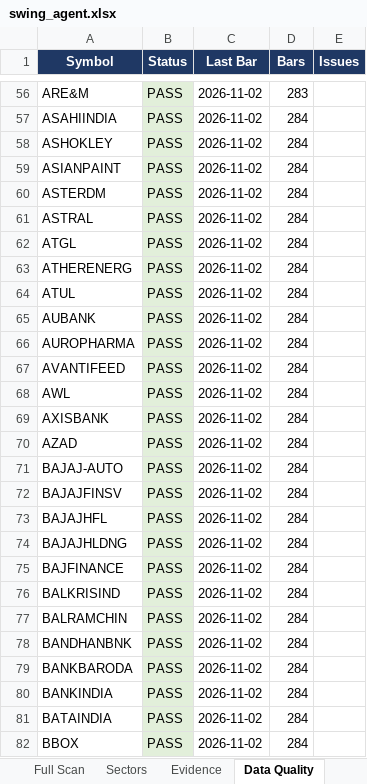
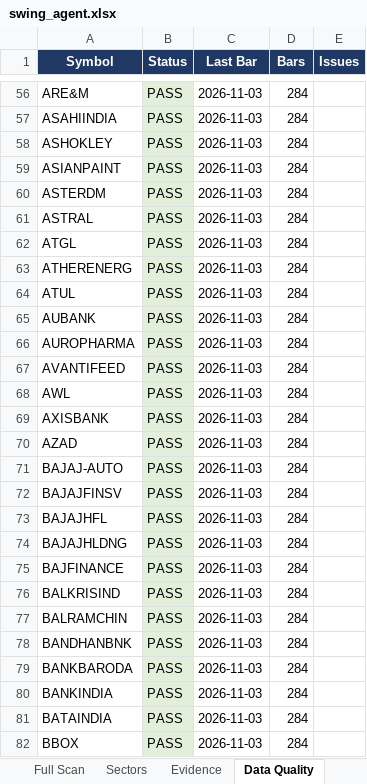
Before and after one commit to KGR1516/srikanth-swing-trade-agent-nifty500, an Excel workbook: data/output/swing_agent.xlsx, sheet Data Quality, drawn as a sheet; only a part is shown, gaps mark what is left out; values as stored, in another font and other column widths than the file's, no borders; the diff covers the shown part only; the diff names each change by its address in the sheet, - before the commit and + after, or states it on an @@ line.

```diff
--- a/data/output/swing_agent.xlsx (sheet Data Quality)
+++ b/data/output/swing_agent.xlsx (sheet Data Quality)
-C56:C82 (Last Bar): 2026-11-02
+C56:C82 (Last Bar): 2026-11-03
-D56 (Bars): 283
+D56 (Bars): 284
```
Also changed, not shown: 503 edited cells elsewhere in this sheet, sheet Full Scan, sheet Evidence, sheet Score Breakdown, sheet Watchlist, sheet Sectors, sheet Summary, 4 other files.
